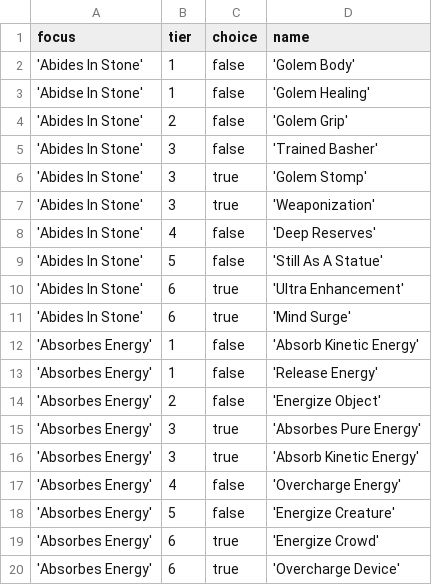
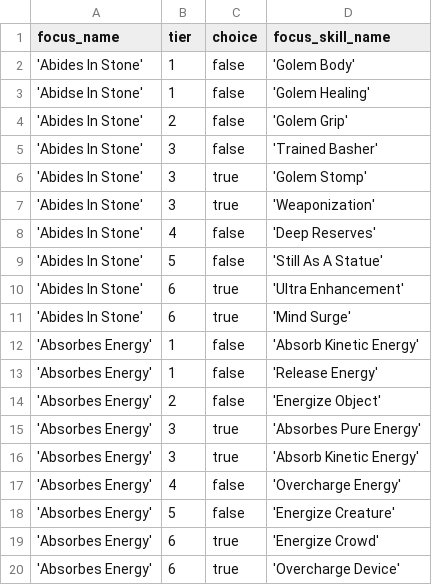
Before and after one commit to Ginsusamurai/cypher-character-generator-backend, a CSV file: backEnd/data/focusSkills.csv, drawn as a sheet.

```diff
--- a/backEnd/data/focusSkills.csv
+++ b/backEnd/data/focusSkills.csv
@@ -1,2 +1,2 @@
-focus, tier, choice, name
+focus_name, tier, choice, focus_skill_name
 'Abides In Stone', 1, false, 'Golem Body'
```
Also changed, not shown: backEnd/data/descriptorSkills.csv, backEnd/data/typeInfo.csv, 6 other files.
